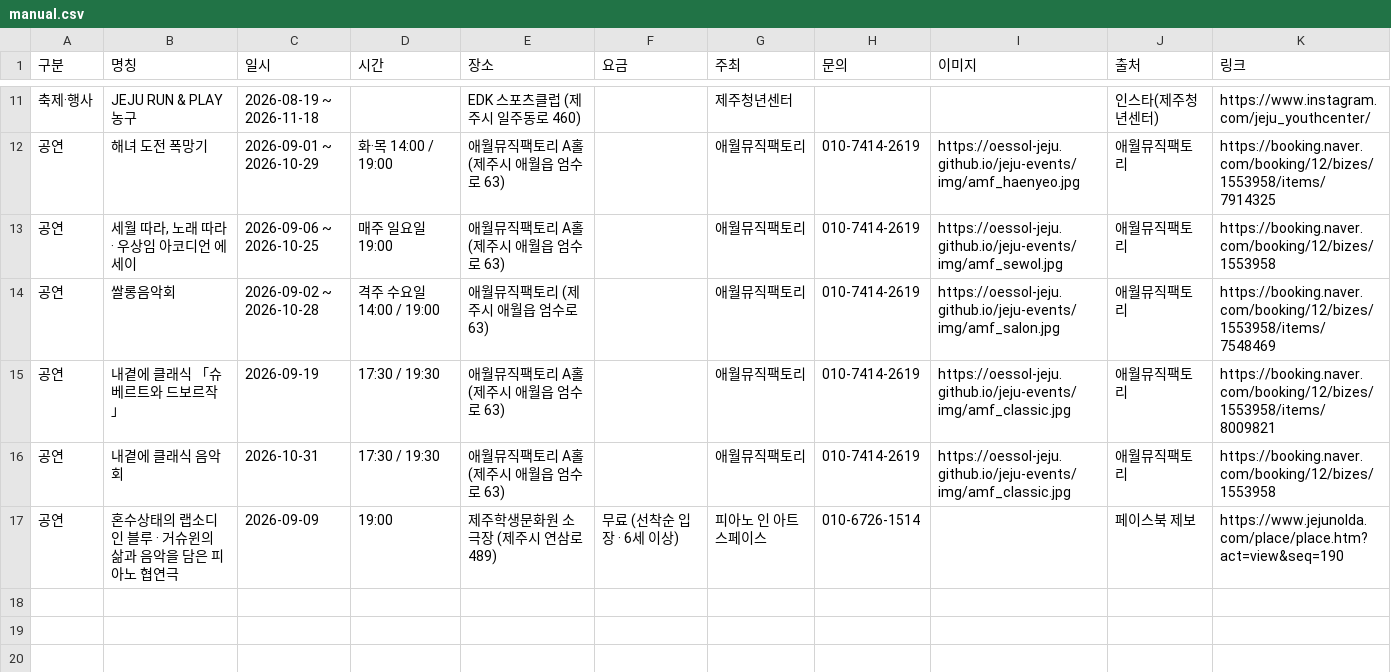
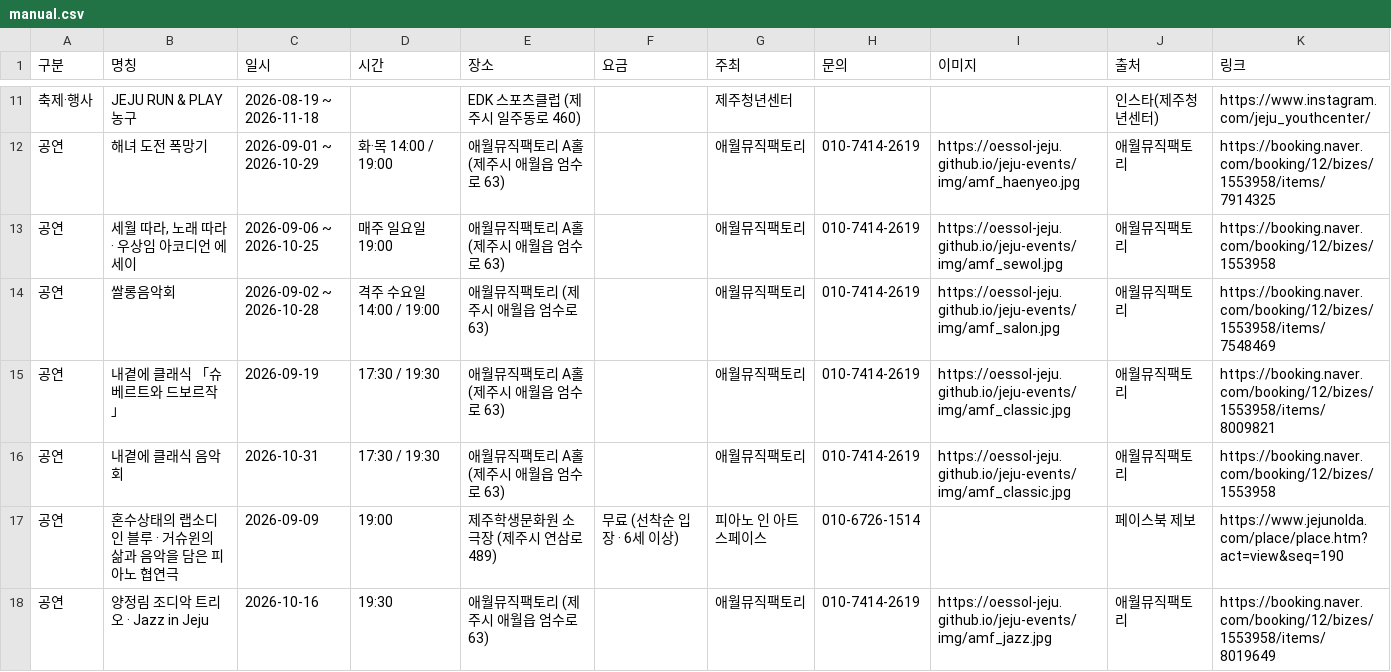
Before and after one commit to oessol-jeju/jeju-events, a CSV file: manual.csv, drawn as a sheet; only a part is shown, gaps mark what is left out.

```diff
--- a/manual.csv
+++ b/manual.csv
@@ -17 +17,2 @@
 공연,혼수상태의 랩소디 인 블루 · 거슈윈의 삶과 음악을 담은 피아노 협연극,2026-09-09,19:00,제주학생문화원 소극장 (제주시 연삼로 489),무료 (선착순 입장 · 6세 이상),피아노 인 아트스페이스,010-6726-1514,,페이스북 제보,https://www.jejunolda.com/place/place.htm?act=view&seq=190
+공연,"양정림 조디악 트리오 · Jazz in Jeju",2026-10-16,19:30,애월뮤직팩토리 (제주시 애월읍 엄수로 63),,애월뮤직팩토리,010-7414-2619,https://oessol-jeju.github.io/jeju-events/img/amf_jazz.jpg,애월뮤직팩토리,https://booking.naver.com/booking/12/bizes/1553958/items/8019649
```
Also changed, not shown: 1 other file.
